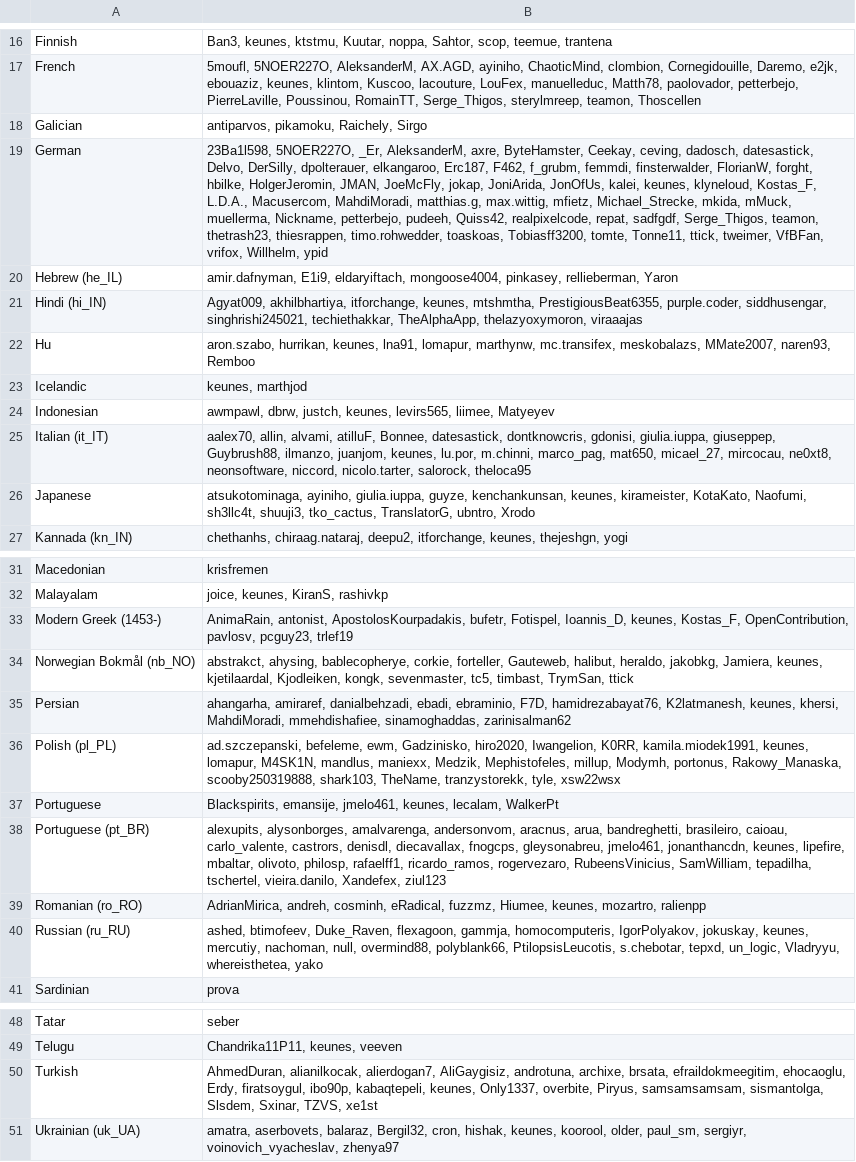
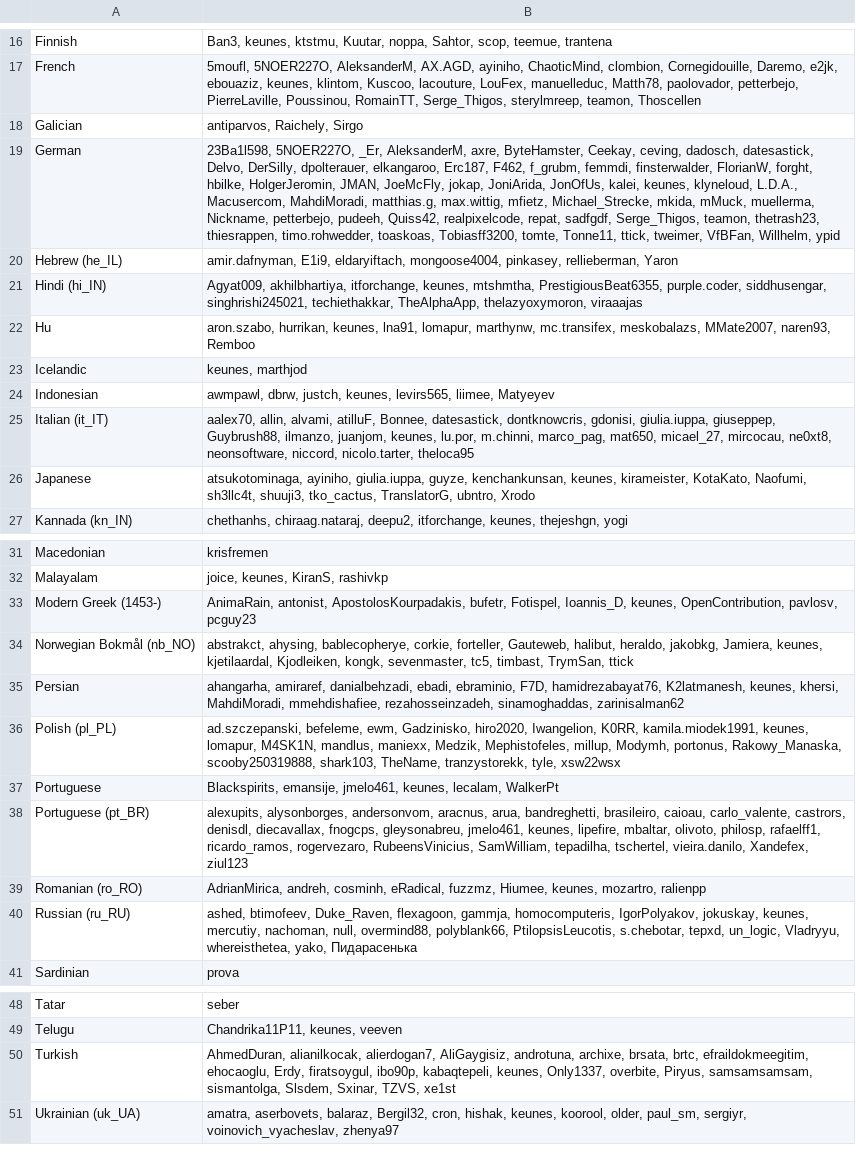
Before and after one commit to kairosmeer/AntennaPod, a CSV file: ui/preferences/src/main/assets/translators.csv, drawn as a sheet; only a part is shown, gaps mark what is left out; the diff names each change by its address in the sheet, - before the commit and + after, or states it on an @@ line.

```diff
--- a/ui/preferences/src/main/assets/translators.csv
+++ b/ui/preferences/src/main/assets/translators.csv
-B18: antiparvos, pikamoku, Raichely, Sirgo
+B18: antiparvos, Raichely, Sirgo
-B19: …keunes, klyneloud, Kostas_F, L.D.A., Macusercom, MahdiMoradi, matthias.g, max.wittig, mfietz, Michael_Strecke, mkida, mMuck, muellerma, Nickname, petterbejo, pudeeh, Quiss42, realpixelcode, repat, sadfgdf, Serge_Thigos, teamon, thetrash23, thiesrappen, timo.rohwedder, toaskoas, Tobiasff3200, tomte, Tonne11, ttick, tweimer, VfBFan, vrifox, Willhelm, ypid
+B19: …keunes, klyneloud, L.D.A., Macusercom, MahdiMoradi, matthias.g, max.wittig, mfietz, Michael_Strecke, mkida, mMuck, muellerma, Nickname, petterbejo, pudeeh, Quiss42, realpixelcode, repat, sadfgdf, Serge_Thigos, teamon, thetrash23, thiesrappen, timo.rohwedder, toaskoas, Tobiasff3200, tomte, Tonne11, ttick, tweimer, VfBFan, Willhelm, ypid
-B25: …niccord, nicolo.tarter, salorock, theloca95
+B25: …niccord, nicolo.tarter, theloca95
-B33: …Ioannis_D, keunes, Kostas_F, OpenContribution, pavlosv, pcguy23, trlef19
+B33: …Ioannis_D, keunes, OpenContribution, pavlosv, pcguy23
-B35: …MahdiMoradi, mmehdishafiee, sinamoghaddas, zarinisalman62
+B35: …MahdiMoradi, mmehdishafiee, rezahosseinzadeh, sinamoghaddas, zarinisalman62
-B38: alexupits, alysonborges, amalvarenga, andersonvom, aracnus, arua, bandreghetti, brasileiro, caioau, carlo_valente, castrors, denisdl, diecavallax, fnogcps, gleysonabreu, jmelo461, jonanthancdn, keunes, lipefire,…
+B38: alexupits, alysonborges, andersonvom, aracnus, arua, bandreghetti, brasileiro, caioau, carlo_valente, castrors, denisdl, diecavallax, fnogcps, gleysonabreu, jmelo461, keunes, lipefire,…
-B40: …Vladryyu, whereisthetea, yako
+B40: …Vladryyu, whereisthetea, yako, Пидарасенька
-B50: …archixe, brsata, efraildokmeegitim, ehocaoglu,…
+B50: …archixe, brsata, brtc, efraildokmeegitim, ehocaoglu,…
```
Also changed, not shown: ui/preferences/src/main/assets/developers.csv, 2 other files.
